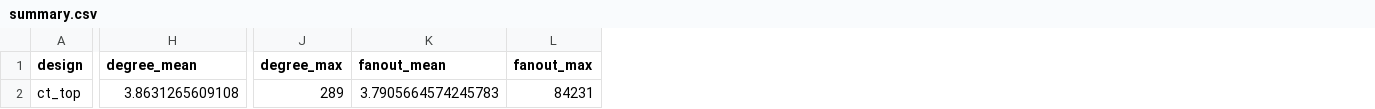
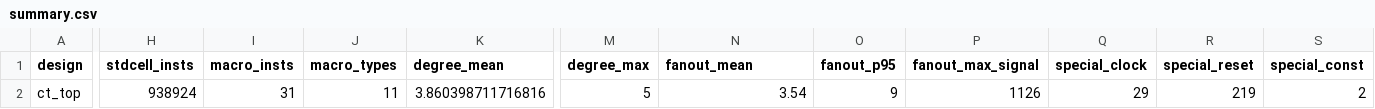
Before and after one commit to tszsiuwong/agentic_Hanqing, a CSV file: results/openc910/summary.csv, drawn as a sheet; only a part is shown, gaps mark what is left out; removed rows and columns are numbered as before the commit, all else as after; the diff names each change by its address in the sheet, - before the commit and + after, or states it on an @@ line.

Commit message:
openc910: regenerate with macro/special-net separation (31 SRAM, 250 special nets)

```diff
--- a/results/openc910/summary.csv
+++ b/results/openc910/summary.csv
+column H (stdcell_insts), row 2: 938924
+column I (macro_insts), row 2: 31
+column J (macro_types), row 2: 11
-column L (fanout_max), row 2: 84231
+column O (fanout_p95), row 2: 9
+column P (fanout_max_signal), row 2: 1126
+column Q (special_clock), row 2: 29
+column R (special_reset), row 2: 219
+column S (special_const), row 2: 2
-K2 (degree_mean): 3.8631265609108
+K2 (degree_mean): 3.860398711716816
-M2 (degree_max): 289
+M2 (degree_max): 5
-N2 (fanout_mean): 3.7905664574245783
+N2 (fanout_mean): 3.54
```
Also changed, not shown: 5 other files.
